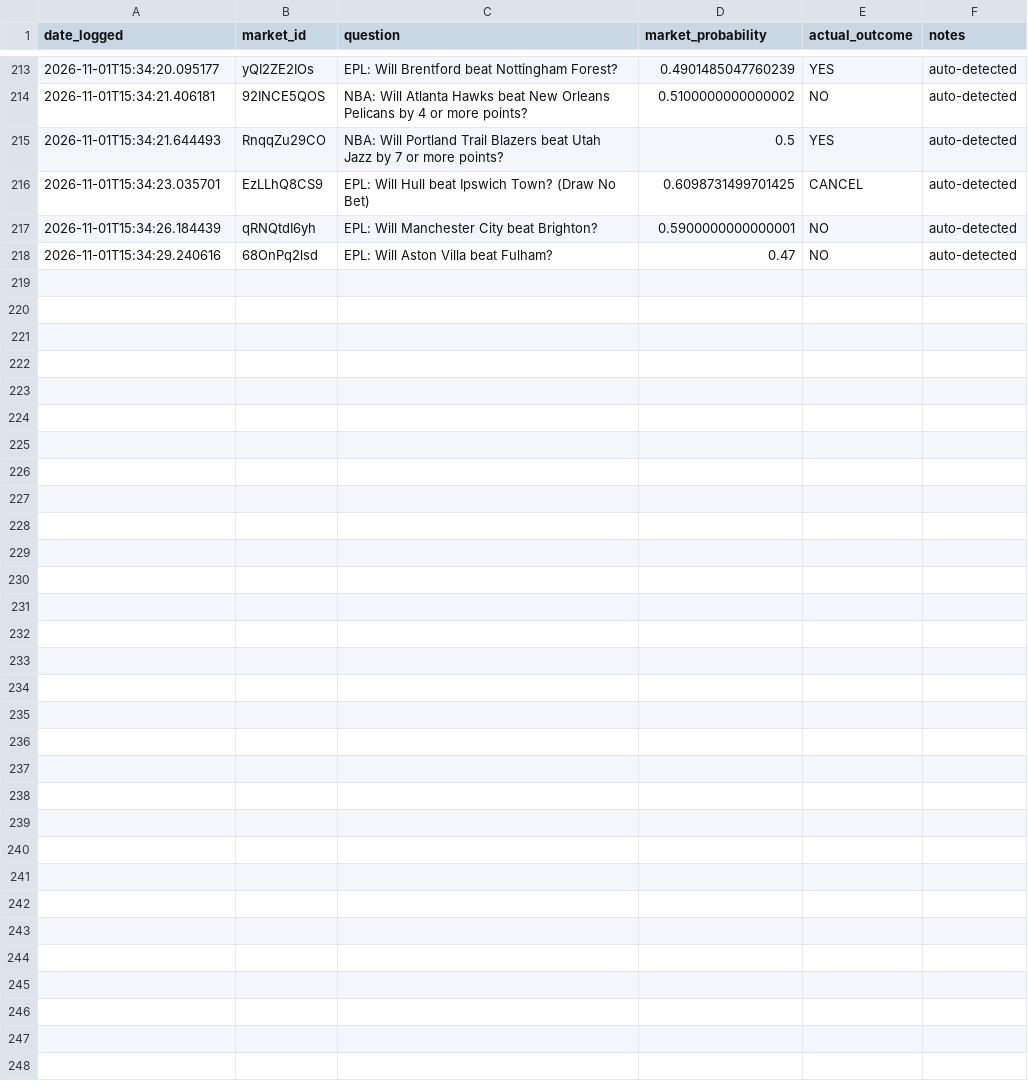
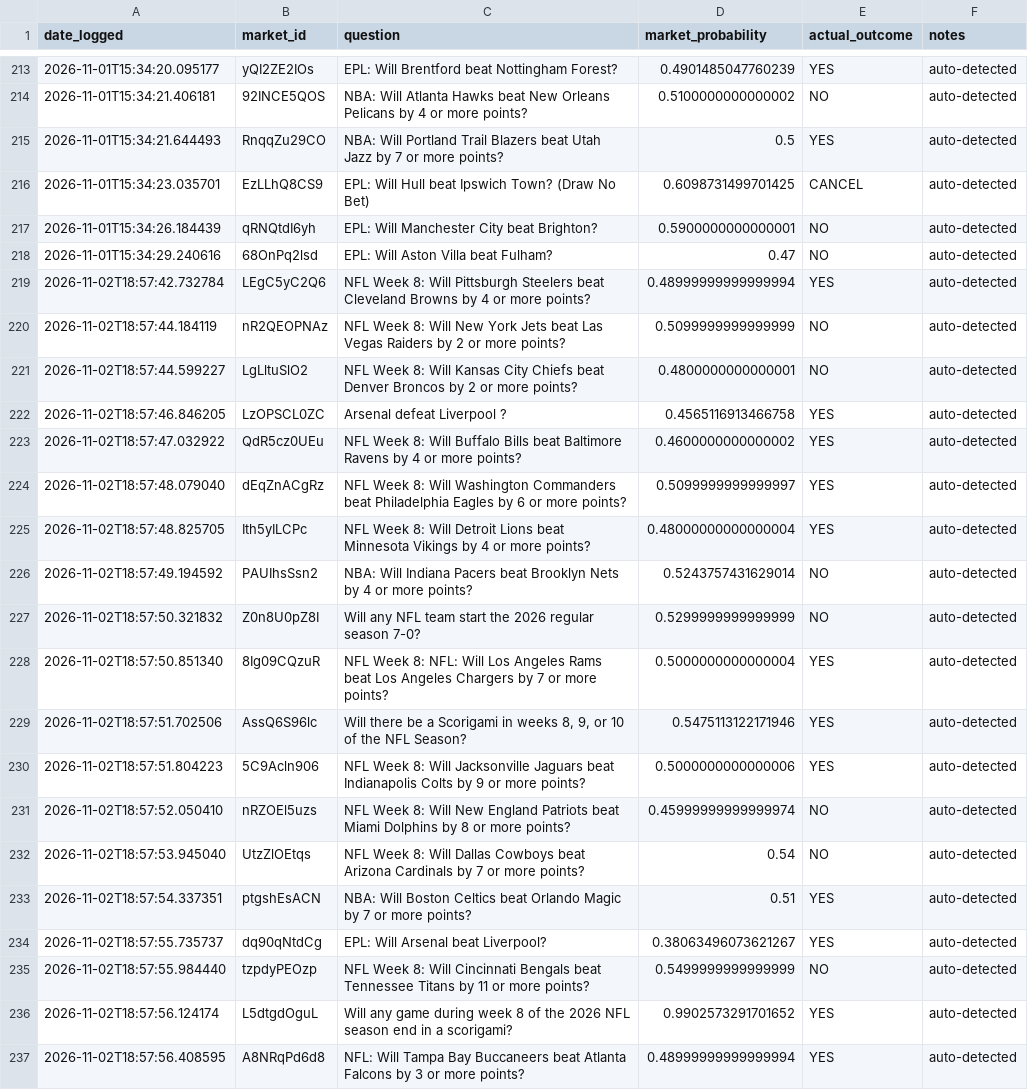
Before and after one commit to lmc720/prediction-bot, a CSV file: outcomes_log.csv, drawn as a sheet; only a part is shown, gaps mark what is left out.

```diff
--- a/outcomes_log.csv
+++ b/outcomes_log.csv
@@ -218 +218,20 @@ date_logged,market_id,question,market_probability,actual_outcome,notes
 2026-11-01T15:34:29.240616,68OnPq2lsd,EPL: Will Aston Villa beat Fulham?,0.47,NO,auto-detected
+2026-11-02T18:57:42.732784,LEgC5yC2Q6,NFL Week 8: Will Pittsburgh Steelers beat Cleveland Browns by 4 or more points?,0.48999999999999994,YES,auto-detected
+2026-11-02T18:57:44.184119,nR2QEOPNAz,NFL Week 8: Will New York Jets beat Las Vegas Raiders by 2 or more points?,0.5099999999999999,NO,auto-detected
+2026-11-02T18:57:44.599227,LgLltuSlO2,NFL Week 8: Will Kansas City Chiefs beat Denver Broncos by 2 or more points?,0.4800000000000001,NO,auto-detected
+2026-11-02T18:57:46.846205,LzOPSCL0ZC,Arsenal defeat Liverpool ?,0.4565116913466758,YES,auto-detected
+2026-11-02T18:57:47.032922,QdR5cz0UEu,NFL Week 8: Will Buffalo Bills beat Baltimore Ravens by 4 or more points?,0.4600000000000002,YES,auto-detected
+2026-11-02T18:57:48.079040,dEqZnACgRz,NFL Week 8: Will Washington Commanders beat Philadelphia Eagles by 6 or more points?,0.5099999999999997,YES,auto-detected
+2026-11-02T18:57:48.825705,Ith5yILCPc,NFL Week 8: Will Detroit Lions beat Minnesota Vikings by 4 or more points?,0.48000000000000004,YES,auto-detected
+2026-11-02T18:57:49.194592,PAUIhsSsn2,NBA: Will Indiana Pacers beat Brooklyn Nets by 4 or more points?,0.5243757431629014,NO,auto-detected
+2026-11-02T18:57:50.321832,Z0n8U0pZ8I,Will any NFL team start the 2026 regular season 7-0?,0.5299999999999999,NO,auto-detected
+2026-11-02T18:57:50.851340,8Ig09CQzuR,NFL Week 8: NFL: Will Los Angeles Rams beat Los Angeles Chargers by 7 or more points?,0.5000000000000004,YES,auto-detected
+2026-11-02T18:57:51.702506,AssQ6S96lc,"Will there be a Scorigami in weeks 8, 9, or 10 of the NFL Season?",0.5475113122171946,YES,auto-detected
+2026-11-02T18:57:51.804223,5C9Acln906,NFL Week 8: Will Jacksonville Jaguars beat Indianapolis Colts by 9 or more points?,0.5000000000000006,YES,auto-detected
+2026-11-02T18:57:52.050410,nRZOEl5uzs,NFL Week 8: Will New England Patriots beat Miami Dolphins by 8 or more points?,0.45999999999999974,NO,auto-detected
+2026-11-02T18:57:53.945040,UtzZlOEtqs,NFL Week 8: Will Dallas Cowboys beat Arizona Cardinals by 7 or more points?,0.54,NO,auto-detected
+2026-11-02T18:57:54.337351,ptgshEsACN,NBA: Will Boston Celtics beat Orlando Magic by 7 or more points?,0.51,YES,auto-detected
+2026-11-02T18:57:55.735737,dq90qNtdCg,EPL: Will Arsenal beat Liverpool?,0.38063496073621267,YES,auto-detected
+2026-11-02T18:57:55.984440,tzpdyPEOzp,NFL Week 8: Will Cincinnati Bengals beat Tennessee Titans by 11 or more points?,0.5499999999999999,NO,auto-detected
+2026-11-02T18:57:56.124174,L5dtgdOguL,Will any game during week 8 of the 2026 NFL season end in a scorigami?,0.9902573291701652,YES,auto-detected
+2026-11-02T18:57:56.408595,A8NRqPd6d8,NFL: Will Tampa Bay Buccaneers beat Atlanta Falcons by 3 or more points?,0.48999999999999994,YES,auto-detected
```
